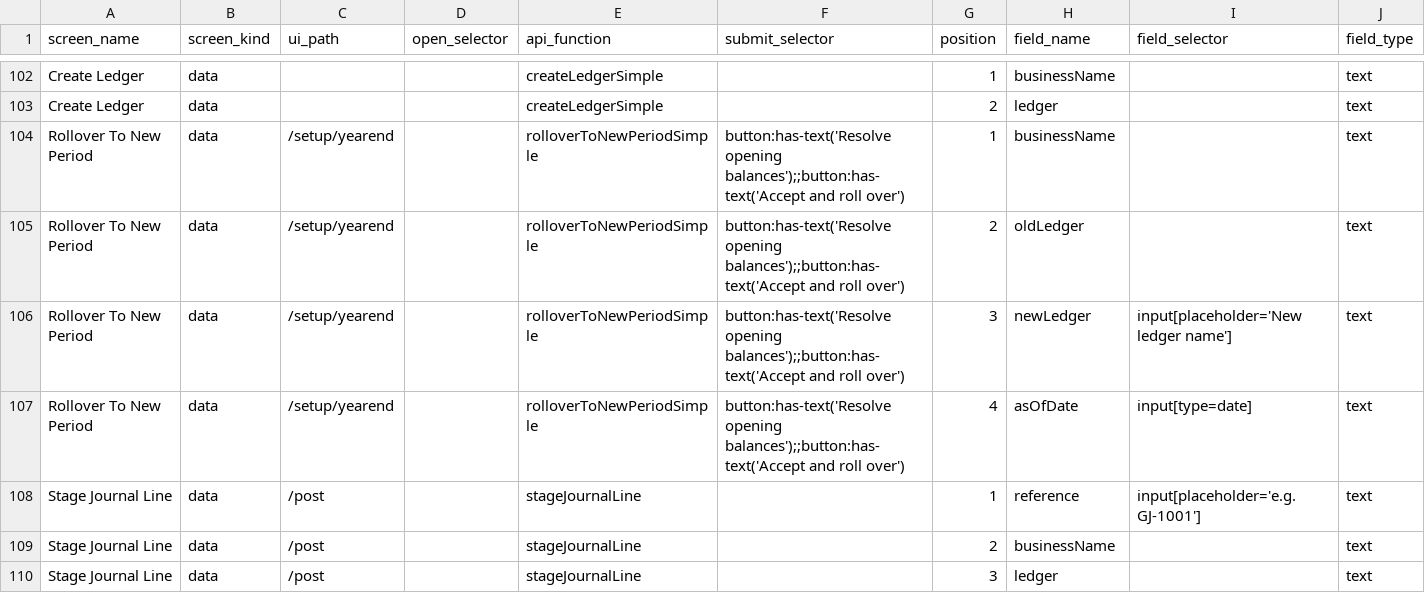
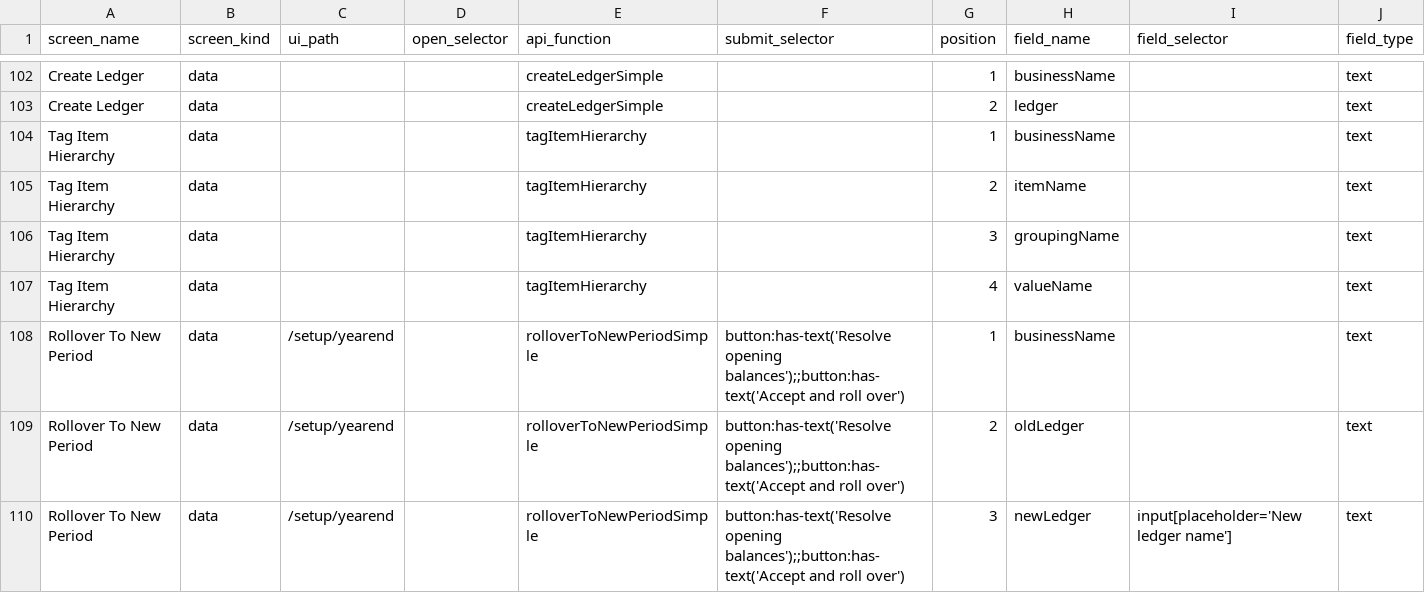
Before and after one commit to relatingdata/SQLite-ledger-ts, a CSV file: shared-fixtures/screens.csv, drawn as a sheet; only a part is shown, gaps mark what is left out; the shorter side is filled out with more unchanged rows; the diff names each change by its address in the sheet, - before the commit and + after, or states it on an @@ line.

```diff
--- a/shared-fixtures/screens.csv
+++ b/shared-fixtures/screens.csv
+row 104: Tag Item Hierarchy | data |  |  | tagItemHierarchy |  | 1 | businessName |  | text
+row 105: Tag Item Hierarchy | data |  |  | tagItemHierarchy |  | 2 | itemName |  | text
+row 106: Tag Item Hierarchy | data |  |  | tagItemHierarchy |  | 3 | groupingName |  | text
+row 107: Tag Item Hierarchy | data |  |  | tagItemHierarchy |  | 4 | valueName |  | text
```
Also changed, not shown: shared-fixtures/tutorial-steps.control.csv, shared-fixtures/tutorial-steps.csv, 5 other files.
